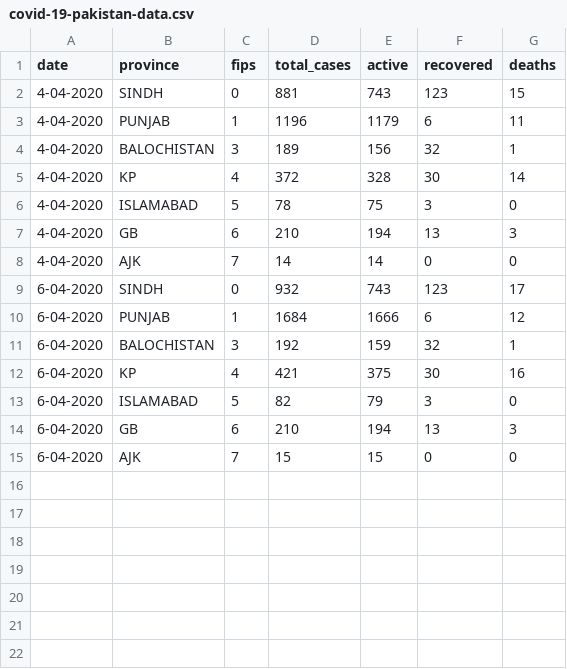
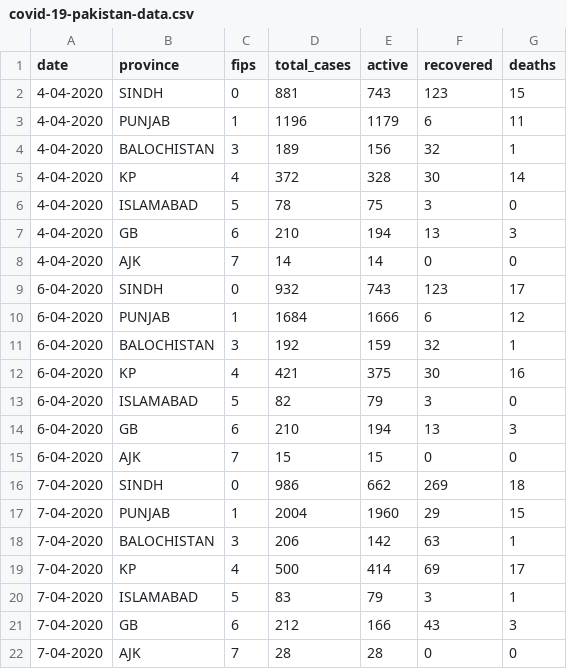
Before and after one commit to ShahrozTanveer/covid-19-pakistan, a CSV file: covid-19-pakistan-data.csv, drawn as a sheet.

Commit message:
7 april 2020

```diff
--- a/covid-19-pakistan-data.csv
+++ b/covid-19-pakistan-data.csv
@@ -15 +15,8 @@ date,province,fips,total_cases,active,recovered,deaths
 6-04-2020,AJK,7,15,15,0,0
+7-04-2020,SINDH,0,986,662,269,18
+7-04-2020,PUNJAB,1,2004,1960,29,15
+7-04-2020,BALOCHISTAN,3,206,142,63,1
+7-04-2020,KP,4,500,414,69,17
+7-04-2020,ISLAMABAD,5,83,79,3,1
+7-04-2020,GB,6,212,166,43,3
+7-04-2020,AJK,7,28,28,0,0
```
